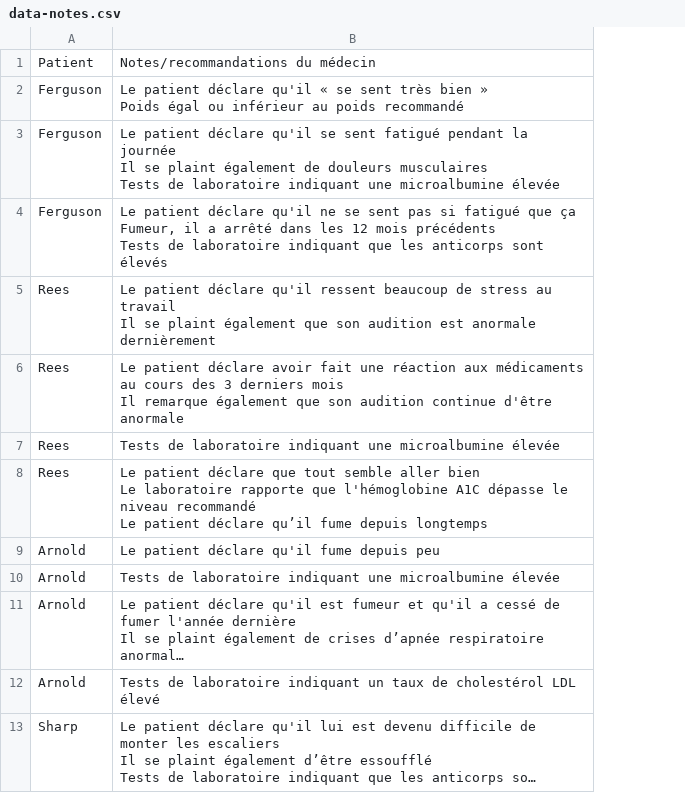
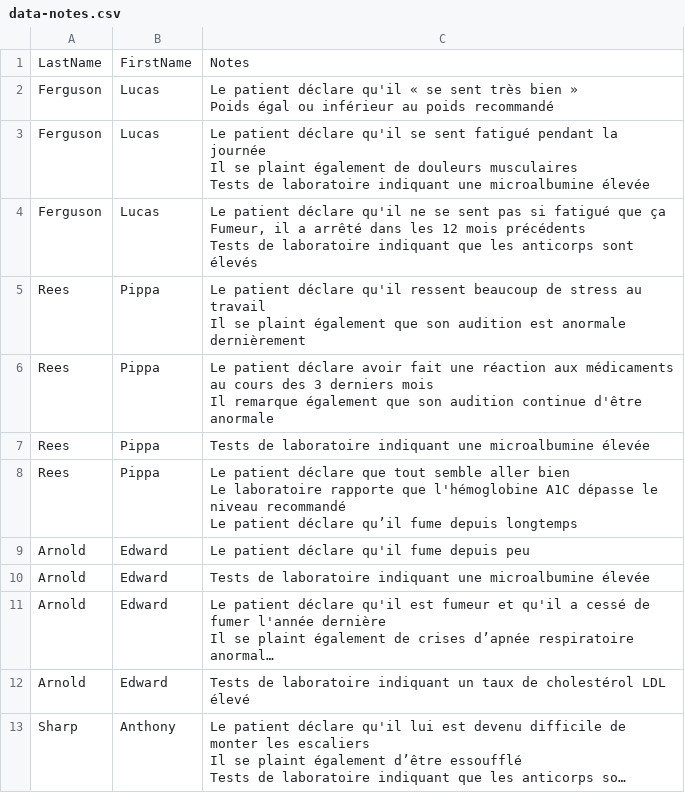
Before and after one commit to ludovictuccio/Mediscreen_Abernathy_Notes, a CSV file: src/main/resources/data-notes.csv, drawn as a sheet; only a part is shown; long unchanged cells end in …; removed rows and columns are numbered as before the commit, all else as after; the diff names each change by its address in the sheet, - before the commit and + after, or states it on an @@ line.

Commit message:
Data - Add firstname to csv file
To above a possible problem with two identicals patients

```diff
--- a/src/main/resources/data-notes.csv
+++ b/src/main/resources/data-notes.csv
+column B, rows 2-13: Lucas | Lucas | Lucas | Pippa | Pippa | Pippa | Pippa | Edward | Edward | Edward | Edward | Anthony
-row 1: Patient | Notes/recommandations du médecin
+row 1: LastName | FirstName | Notes
```
